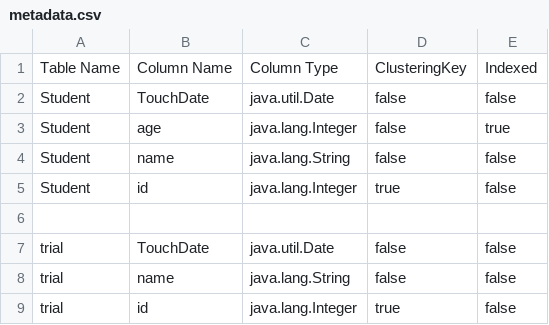
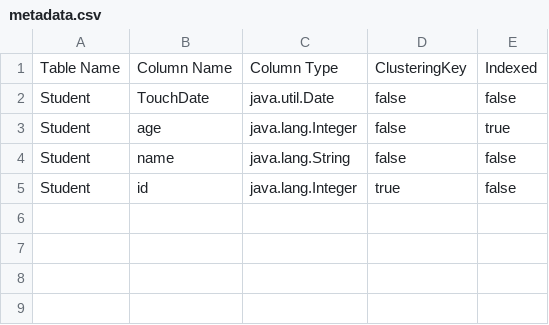
Before and after one commit to fadysamirh/Database-II-Project-DBMS, a CSV file: data/metadata.csv, drawn as a sheet.

```diff
--- a/data/metadata.csv
+++ b/data/metadata.csv
@@ -5,5 +5 @@ Student,name,java.lang.String,false,false,
 Student,id,java.lang.Integer,true,false,
-
-trial,TouchDate,java.util.Date,false,false,
-trial,name,java.lang.String,false,false,
-trial,id,java.lang.Integer,true,false,
```
Also changed, not shown: 9 other files.
